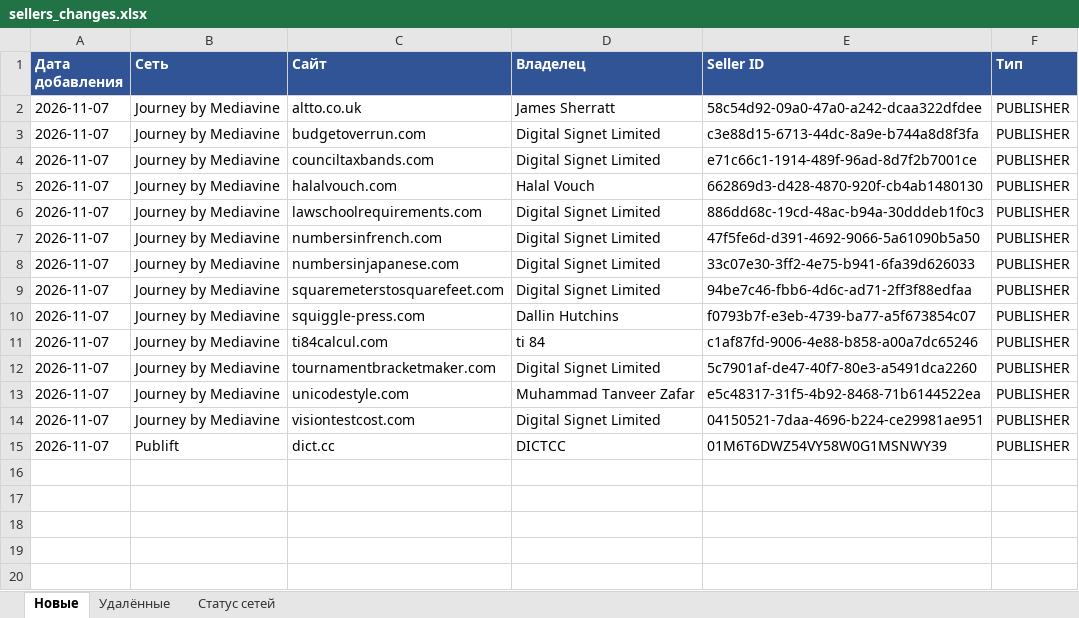
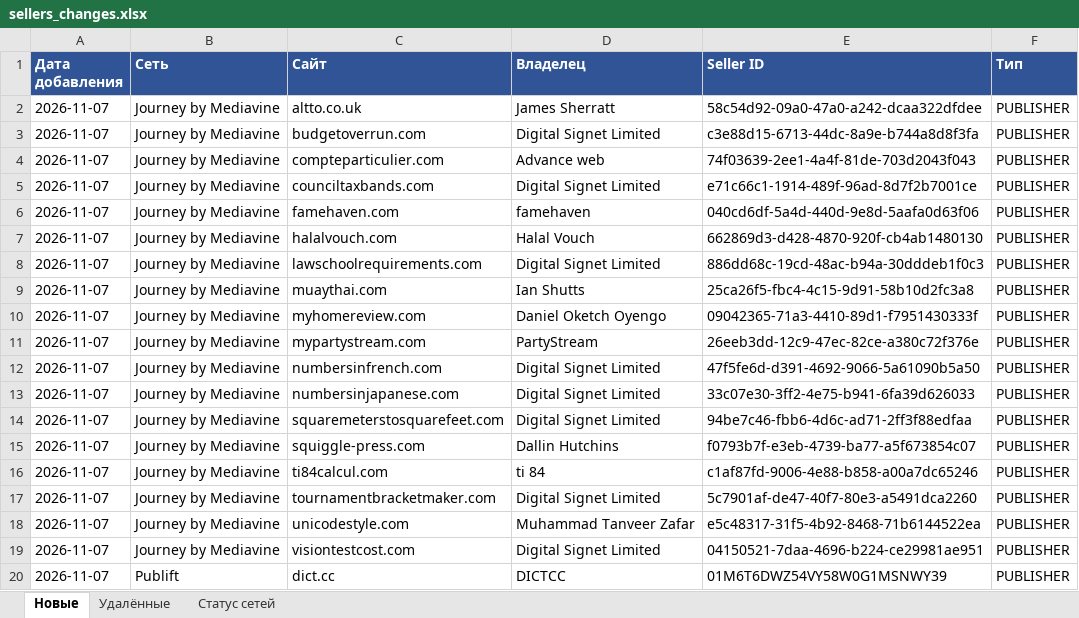
Before and after one commit to gkachalov/ads, an Excel workbook: sellers_changes.xlsx, sheet Новые, drawn as a sheet; values as stored, in another font and other column widths than the file's, no borders; the diff names each change by its address in the sheet, - before the commit and + after, or states it on an @@ line.

```diff
--- a/sellers_changes.xlsx (sheet Новые)
+++ b/sellers_changes.xlsx (sheet Новые)
+row 4: 2026-11-07 | Journey by Mediavine | compteparticulier.com | Advance web | 74f03639-2ee1-4a4f-81de-703d2043f043 | PUBLISHER
+row 6: 2026-11-07 | Journey by Mediavine | famehaven.com | famehaven | 040cd6df-5a4d-440d-9e8d-5aafa0d63f06 | PUBLISHER
+row 9: 2026-11-07 | Journey by Mediavine | muaythai.com | Ian Shutts | 25ca26f5-fbc4-4c15-9d91-58b10d2fc3a8 | PUBLISHER
+row 10: 2026-11-07 | Journey by Mediavine | myhomereview.com | Daniel Oketch Oyengo | 09042365-71a3-4410-89d1-f7951430333f | PUBLISHER
+row 11: 2026-11-07 | Journey by Mediavine | mypartystream.com | PartyStream | 26eeb3dd-12c9-47ec-82ce-a380c72f376e | PUBLISHER
```
Also changed, not shown: sheet Удалённые, sheet Статус сетей, 3 other files.
